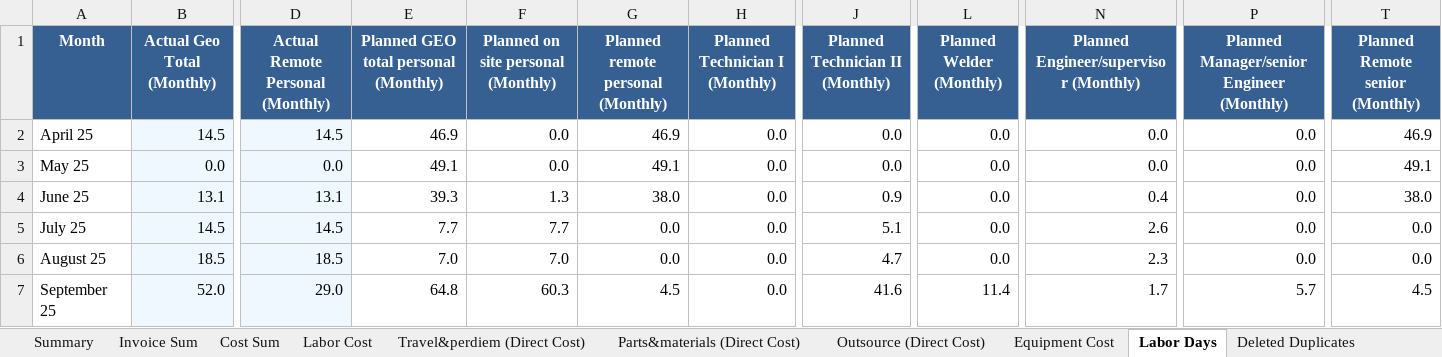
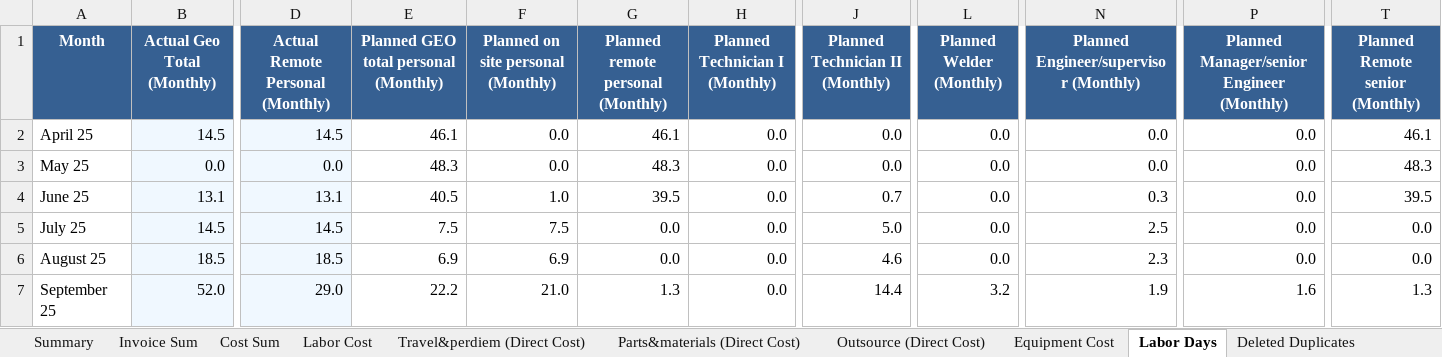
Before and after one commit to xiaosongchen1977/geo-project-tracker-sanjose2025.com, an Excel workbook: cost_tracking_summary.xlsx, sheet Labor Days, drawn as a sheet; only a part is shown, gaps mark what is left out; values as stored, in another font and other column widths than the file's, no borders; the diff covers the shown part only; the diff names each change by its address in the sheet, - before the commit and + after, or states it on an @@ line.

```diff
--- a/cost_tracking_summary.xlsx (sheet Labor Days)
+++ b/cost_tracking_summary.xlsx (sheet Labor Days)
-E2: 46.9
+E2: 46.1
-G2: 46.9
+G2: 46.1
-T2 (Planned Remote senior (Monthly)): 46.9
+T2 (Planned Remote senior (Monthly)): 46.1
-E3: 49.1
+E3: 48.3
-G3: 49.1
+G3: 48.3
-T3 (Planned Remote senior (Monthly)): 49.1
+T3 (Planned Remote senior (Monthly)): 48.3
-E4: 39.3
+E4: 40.5
-F4: 1.3
+F4: 1.0
-G4: 38.0
+G4: 39.5
-J4 (Planned Technician II (Monthly)): 0.9
+J4 (Planned Technician II (Monthly)): 0.7
-N4: 0.4
+N4: 0.3
-T4 (Planned Remote senior (Monthly)): 38.0
+T4 (Planned Remote senior (Monthly)): 39.5
-E5: 7.7
+E5: 7.5
-F5: 7.7
+F5: 7.5
-J5 (Planned Technician II (Monthly)): 5.1
+J5 (Planned Technician II (Monthly)): 5.0
-N5: 2.6
+N5: 2.5
-E6: 7.0
+E6: 6.9
-F6: 7.0
+F6: 6.9
-J6 (Planned Technician II (Monthly)): 4.7
+J6 (Planned Technician II (Monthly)): 4.6
-E7: 64.8
+E7: 22.2
-F7: 60.3
+F7: 21.0
-G7: 4.5
+G7: 1.3
-J7 (Planned Technician II (Monthly)): 41.6
+J7 (Planned Technician II (Monthly)): 14.4
-L7 (Planned Welder (Monthly)): 11.4
+L7 (Planned Welder (Monthly)): 3.2
-N7: 1.7
+N7: 1.9
-P7: 5.7
+P7: 1.6
-T7 (Planned Remote senior (Monthly)): 4.5
+T7 (Planned Remote senior (Monthly)): 1.3
```
Also changed, not shown: 59 edited cells elsewhere in this sheet, sheet Invoice Sum, sheet Equipment Cost, sheet Cost Sum, sheet Travel&perdiem (Direct Cost), sheet Outsource (Direct Cost), sheet Parts&materials (Direct Cost), 2 more sheets.
